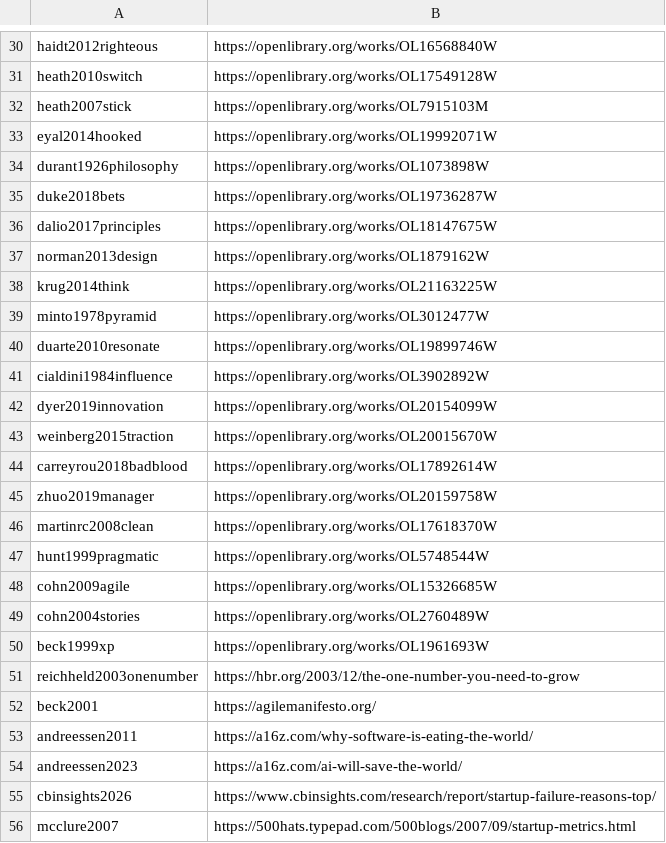
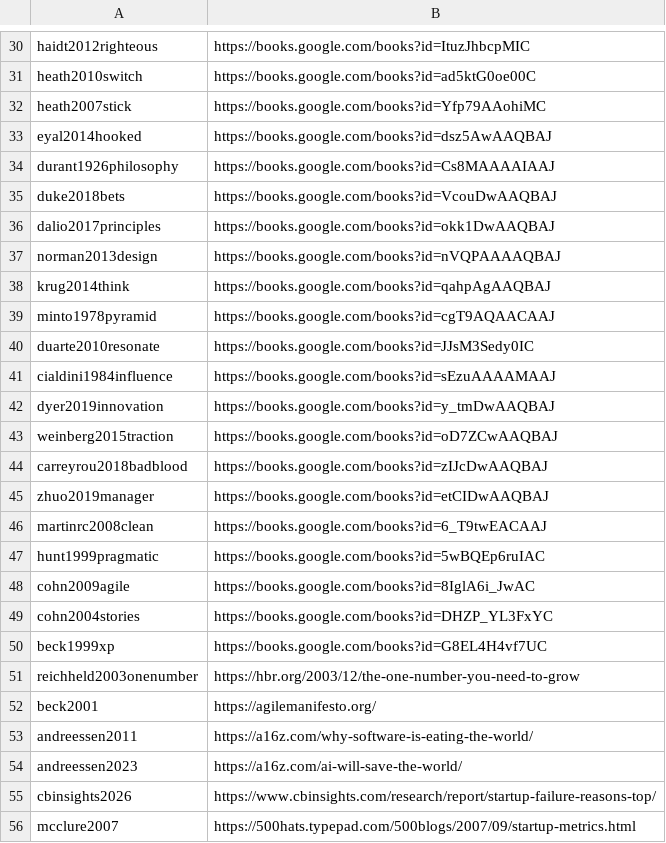
Before and after one commit to byu-strategy/product-management, a TSV file: scripts/citation-links.tsv, drawn as a sheet; only a part is shown, gaps mark what is left out; the diff covers the shown part only; the diff names each change by its address in the sheet, - before the commit and + after, or states it on an @@ line.

```diff
--- a/scripts/citation-links.tsv
+++ b/scripts/citation-links.tsv
-B30: https://openlibrary.org/works/OL16568840W
+B30: https://books.google.com/books?id=ItuzJhbcpMIC
-B31: https://openlibrary.org/works/OL17549128W
+B31: https://books.google.com/books?id=ad5ktG0oe00C
-B32: https://openlibrary.org/works/OL7915103M
+B32: https://books.google.com/books?id=Yfp79AAohiMC
-B33: https://openlibrary.org/works/OL19992071W
+B33: https://books.google.com/books?id=dsz5AwAAQBAJ
-B34: https://openlibrary.org/works/OL1073898W
+B34: https://books.google.com/books?id=Cs8MAAAAIAAJ
-B35: https://openlibrary.org/works/OL19736287W
+B35: https://books.google.com/books?id=VcouDwAAQBAJ
-B36: https://openlibrary.org/works/OL18147675W
+B36: https://books.google.com/books?id=okk1DwAAQBAJ
-B37: https://openlibrary.org/works/OL1879162W
+B37: https://books.google.com/books?id=nVQPAAAAQBAJ
-B38: https://openlibrary.org/works/OL21163225W
+B38: https://books.google.com/books?id=qahpAgAAQBAJ
-B39: https://openlibrary.org/works/OL3012477W
+B39: https://books.google.com/books?id=cgT9AQAACAAJ
-B40: https://openlibrary.org/works/OL19899746W
+B40: https://books.google.com/books?id=JJsM3Sedy0IC
-B41: https://openlibrary.org/works/OL3902892W
+B41: https://books.google.com/books?id=sEzuAAAAMAAJ
-B42: https://openlibrary.org/works/OL20154099W
+B42: https://books.google.com/books?id=y_tmDwAAQBAJ
-B43: https://openlibrary.org/works/OL20015670W
+B43: https://books.google.com/books?id=oD7ZCwAAQBAJ
-B44: https://openlibrary.org/works/OL17892614W
+B44: https://books.google.com/books?id=zIJcDwAAQBAJ
-B45: https://openlibrary.org/works/OL20159758W
+B45: https://books.google.com/books?id=etCIDwAAQBAJ
-B46: https://openlibrary.org/works/OL17618370W
+B46: https://books.google.com/books?id=6_T9twEACAAJ
-B47: https://openlibrary.org/works/OL5748544W
+B47: https://books.google.com/books?id=5wBQEp6ruIAC
-B48: https://openlibrary.org/works/OL15326685W
+B48: https://books.google.com/books?id=8IglA6i_JwAC
-B49: https://openlibrary.org/works/OL2760489W
+B49: https://books.google.com/books?id=DHZP_YL3FxYC
-B50: https://openlibrary.org/works/OL1961693W
+B50: https://books.google.com/books?id=G8EL4H4vf7UC
```
Also changed, not shown: 1 added row and 29 edited cells elsewhere in this file, 3 other files.
